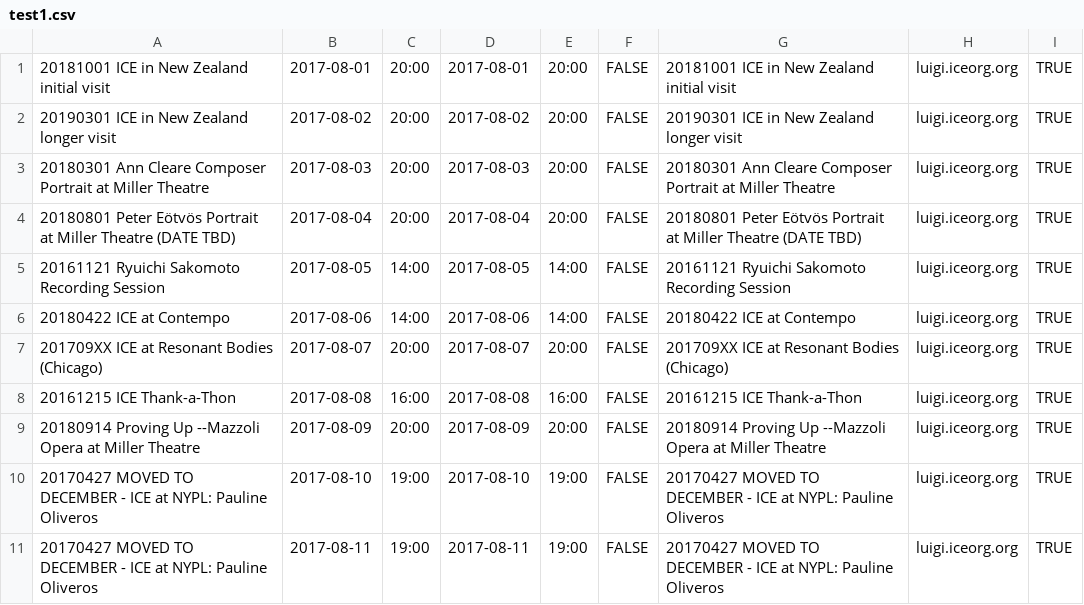
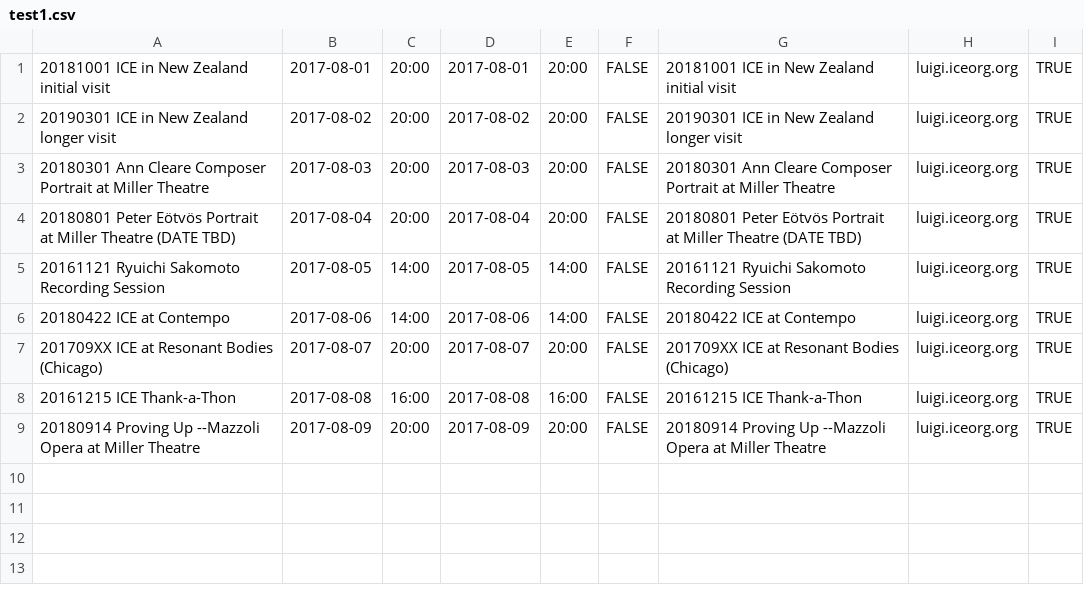
Before and after one commit to michaelcaterisano/luigical, a CSV file: test1.csv, drawn as a sheet; the diff names each change by its address in the sheet, - before the commit and + after, or states it on an @@ line.

```diff
--- a/test1.csv
+++ b/test1.csv
-row 10: 20170427 MOVED TO DECEMBER - ICE at NYPL: Pauline Oliveros | 2017-08-10 | 19:00 | 2017-08-10 | 19:00 | FALSE | 20170427 MOVED TO DECEMBER - ICE at NYPL: Pauline Oliveros | luigi.iceorg.org | TRUE
-row 11: 20170427 MOVED TO DECEMBER - ICE at NYPL: Pauline Oliveros | 2017-08-11 | 19:00 | 2017-08-11 | 19:00 | FALSE | 20170427 MOVED TO DECEMBER - ICE at NYPL: Pauline Oliveros | luigi.iceorg.org | TRUE
```
Also changed, not shown: 3 other files.
